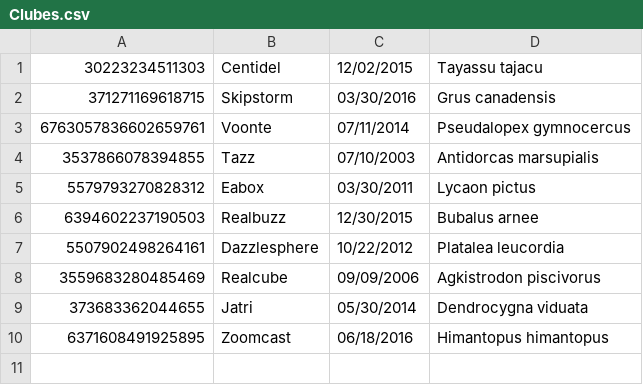
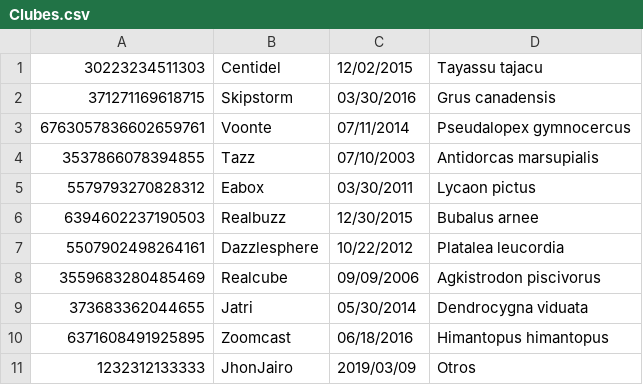
Before and after one commit to JuanJoseRestrepo/holding_animals_1, a CSV file: holding_animals1/Clubes.csv, drawn as a sheet; the diff names each change by its address in the sheet, - before the commit and + after, or states it on an @@ line.

```diff
--- a/holding_animals1/Clubes.csv
+++ b/holding_animals1/Clubes.csv
+row 11: 1232312133333 | JhonJairo | 2019/03/09 | Otros
```
Also changed, not shown: 2 other files.
